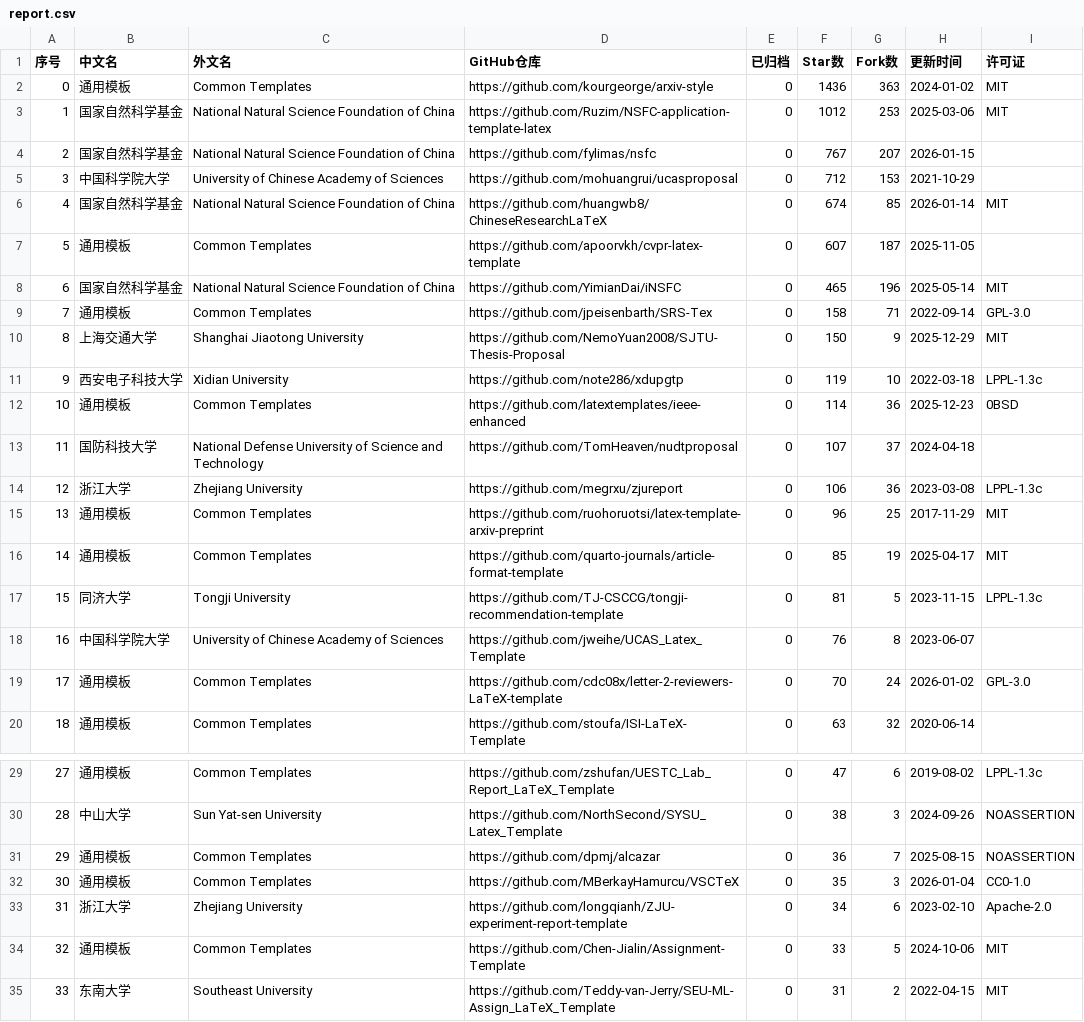
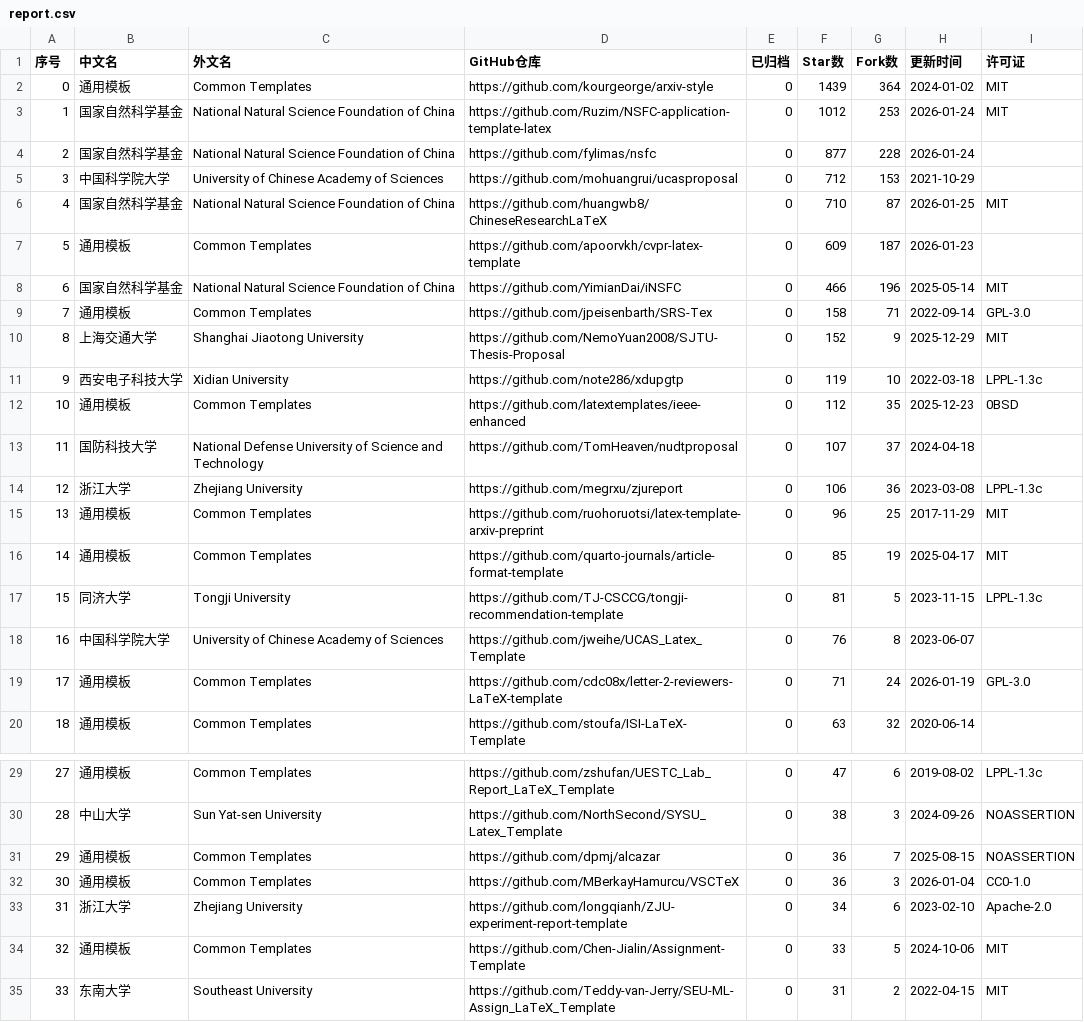
Before and after one commit to hantang/latex-templates, a CSV file: data/report.csv, drawn as a sheet; only a part is shown, gaps mark what is left out.

```diff
--- a/data/report.csv
+++ b/data/report.csv
@@ -1,13 +1,13 @@
 序号,中文名,外文名,GitHub仓库,已归档,Star数,Fork数,更新时间,许可证
-0,通用模板,Common Templates,https://github.com/kourgeorge/arxiv-style,0,1436,363,2024-01-02,MIT
-1,国家自然科学基金,National Natural Science Foundation of China,https://github.com/Ruzim/NSFC-application-template-latex,0,1012,253,2025-03-06,MIT
-2,国家自然科学基金,National Natural Science Foundation of China,https://github.com/fylimas/nsfc,0,767,207,2026-01-15,
+0,通用模板,Common Templates,https://github.com/kourgeorge/arxiv-style,0,1439,364,2024-01-02,MIT
+1,国家自然科学基金,National Natural Science Foundation of China,https://github.com/Ruzim/NSFC-application-template-latex,0,1012,253,2026-01-24,MIT
+2,国家自然科学基金,National Natural Science Foundation of China,https://github.com/fylimas/nsfc,0,877,228,2026-01-24,
 3,中国科学院大学,University of Chinese Academy of Sciences,https://github.com/mohuangrui/ucasproposal,0,712,153,2021-10-29,
-4,国家自然科学基金,National Natural Science Foundation of China,https://github.com/huangwb8/ChineseResearchLaTeX,0,674,85,2026-01-14,MIT
-5,通用模板,Common Templates,https://github.com/apoorvkh/cvpr-latex-template,0,607,187,2025-11-05,
-6,国家自然科学基金,National Natural Science Foundation of China,https://github.com/YimianDai/iNSFC,0,465,196,2025-05-14,MIT
+4,国家自然科学基金,National Natural Science Foundation of China,https://github.com/huangwb8/ChineseResearchLaTeX,0,710,87,2026-01-25,MIT
+5,通用模板,Common Templates,https://github.com/apoorvkh/cvpr-latex-template,0,609,187,2026-01-23,
+6,国家自然科学基金,National Natural Science Foundation of China,https://github.com/YimianDai/iNSFC,0,466,196,2025-05-14,MIT
 7,通用模板,Common Templates,https://github.com/jpeisenbarth/SRS-Tex,0,158,71,2022-09-14,GPL-3.0
-8,上海交通大学,Shanghai Jiaotong University,https://github.com/NemoYuan2008/SJTU-Thesis-Proposal,0,150,9,2025-12-29,MIT
+8,上海交通大学,Shanghai Jiaotong University,https://github.com/NemoYuan2008/SJTU-Thesis-Proposal,0,152,9,2025-12-29,MIT
 9,西安电子科技大学,Xidian University,https://github.com/note286/xdupgtp,0,119,10,2022-03-18,LPPL-1.3c
-10,通用模板,Common Templates,https://github.com/latextemplates/ieee-enhanced,0,114,36,2025-12-23,0BSD
+10,通用模板,Common Templates,https://github.com/latextemplates/ieee-enhanced,0,112,35,2025-12-23,0BSD
 11,国防科技大学,National Defense University of Science and Technology,https://github.com/TomHeaven/nudtproposal,0,107,37,2024-04-18,
@@ -18,3 +18,3 @@
 16,中国科学院大学,University of Chinese Academy of Sciences,https://github.com/jweihe/UCAS_Latex_Template,0,76,8,2023-06-07,
-17,通用模板,Common Templates,https://github.com/cdc08x/letter-2-reviewers-LaTeX-template,0,70,24,2026-01-02,GPL-3.0
+17,通用模板,Common Templates,https://github.com/cdc08x/letter-2-reviewers-LaTeX-template,0,71,24,2026-01-19,GPL-3.0
 18,通用模板,Common Templates,https://github.com/stoufa/ISI-LaTeX-Template,0,63,32,2020-06-14,
@@ -31,3 +31,3 @@
 29,通用模板,Common Templates,https://github.com/dpmj/alcazar,0,36,7,2025-08-15,NOASSERTION
-30,通用模板,Common Templates,https://github.com/MBerkayHamurcu/VSCTeX,0,35,3,2026-01-04,CC0-1.0
+30,通用模板,Common Templates,https://github.com/MBerkayHamurcu/VSCTeX,0,36,3,2026-01-04,CC0-1.0
 31,浙江大学,Zhejiang University,https://github.com/longqianh/ZJU-experiment-report-template,0,34,6,2023-02-10,Apache-2.0
```
Also changed, not shown: data/presentation.csv, data/thesis.csv, 4 other files.
